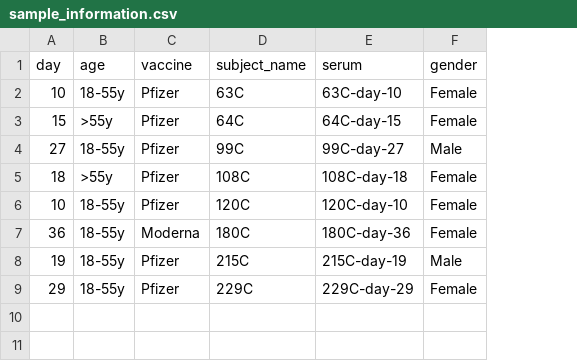
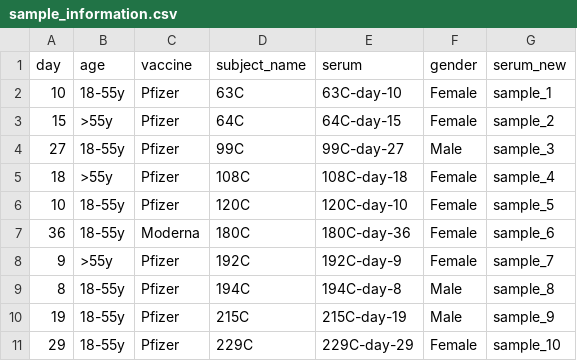
Before and after one commit to jbloomlab/Ace2_expression_neuts, a CSV file: data/serum_sample_info/sample_information.csv, drawn as a sheet; the diff names each change by its address in the sheet, - before the commit and + after, or states it on an @@ line.

```diff
--- a/data/serum_sample_info/sample_information.csv
+++ b/data/serum_sample_info/sample_information.csv
+column G (serum_new), rows 2-7: sample_1 | sample_2 | sample_3 | sample_4 | sample_5 | sample_6; rows 10-11: sample_9 | sample_10
+row 8: 9 | >55y | Pfizer | 192C | 192C-day-9 | Female | sample_7
+row 9: 8 | 18-55y | Pfizer | 194C | 194C-day-8 | Male | sample_8
```
Also changed, not shown: data/RBD_depletion_neuts/depletion_neuts_clone_A.csv, data/RBD_depletion_neuts/depletion_neuts_clone_C.csv, 15 other files.
